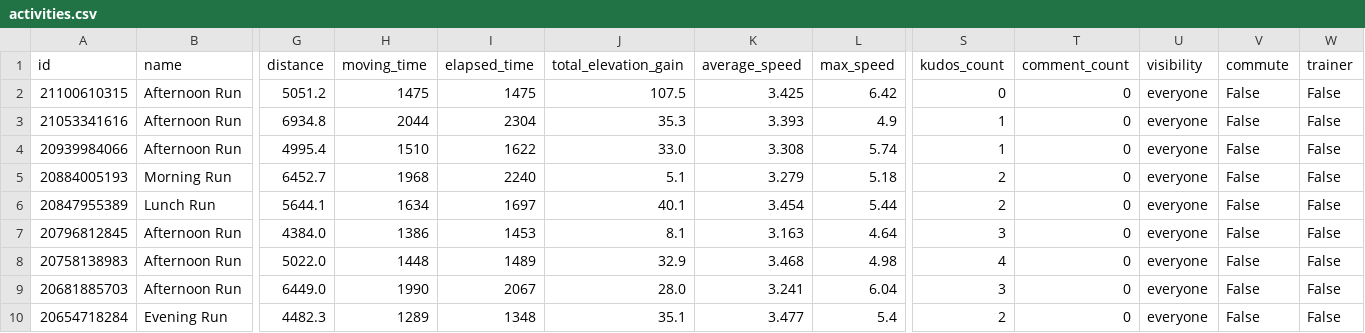
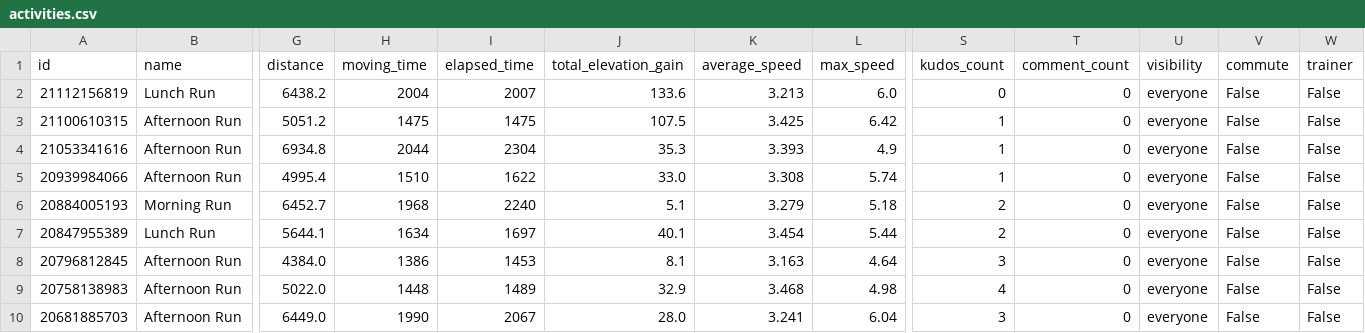
Before and after one commit to michaelmarzec/strava-sync, a CSV file: data/activities.csv, drawn as a sheet; only a part is shown, gaps mark what is left out; the shorter side is filled out with more unchanged rows; addresses are those after the commit; rows hold the shown columns only; the diff names each change by its address in the sheet, - before the commit and + after, or states it on an @@ line.

```diff
--- a/data/activities.csv
+++ b/data/activities.csv
+row 2: 21112156819 | Lunch Run | 6438.2 | 2004 | 2007 | 133.6 | 3.213 | 6.0 | 0 | 0 | everyone | False | False
-S3 (kudos_count): 0
+S3 (kudos_count): 1
```
Also changed, not shown: 1 other file.
